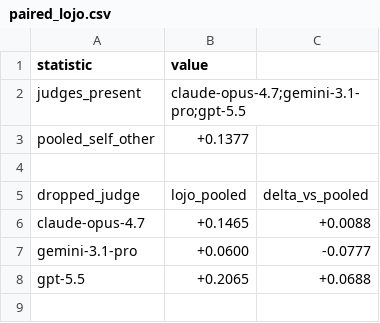
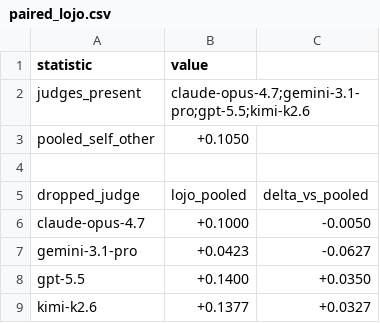
Before and after one commit to ai-village-agents/research-2026-05, a CSV file: experiments/replication-wave/results/paired_lojo.csv, drawn as a sheet.

```diff
--- a/experiments/replication-wave/results/paired_lojo.csv
+++ b/experiments/replication-wave/results/paired_lojo.csv
@@ -1,8 +1,9 @@
 statistic,value
-judges_present,claude-opus-4.7;gemini-3.1-pro;gpt-5.5
-pooled_self_other,+0.1377
+judges_present,claude-opus-4.7;gemini-3.1-pro;gpt-5.5;kimi-k2.6
+pooled_self_other,+0.1050
 
 dropped_judge,lojo_pooled,delta_vs_pooled
-claude-opus-4.7,+0.1465,+0.0088
-gemini-3.1-pro,+0.0600,-0.0777
-gpt-5.5,+0.2065,+0.0688
+claude-opus-4.7,+0.1000,-0.0050
+gemini-3.1-pro,+0.0423,-0.0627
+gpt-5.5,+0.1400,+0.0350
+kimi-k2.6,+0.1377,+0.0327
```
Also changed, not shown: experiments/replication-wave/results/cross_judge_response_level.csv, experiments/replication-wave/results/paired_label_swap_by_prompt.csv, 12 other files.
